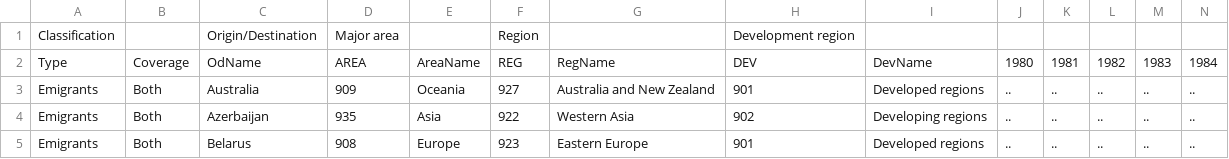
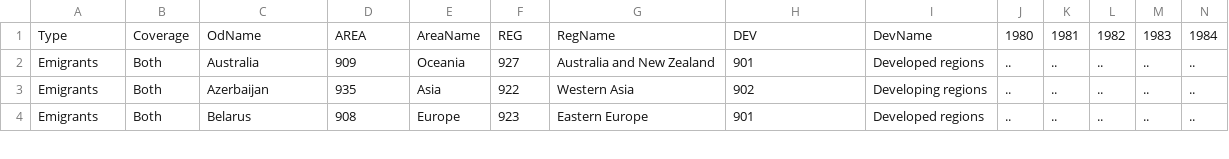
Before and after one commit to diroru/processing_demos, a CSV file: _kurs/MigrationData/data/Armenia.csv, drawn as a sheet; only a part is shown; rows hold the shown columns only; the diff names each change by its address in the sheet, - before the commit and + after, or states it on an @@ line.

Commit message:
fixed Armenia.csv, adds column titles to global data

```diff
--- a/_kurs/MigrationData/data/Armenia.csv
+++ b/_kurs/MigrationData/data/Armenia.csv
-row 1: Classification |  | Origin/Destination | Major area |  | Region |  | Development region
```
Also changed, not shown: 1 other file.
